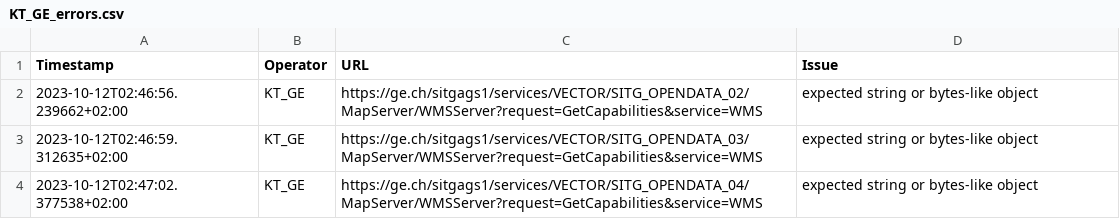
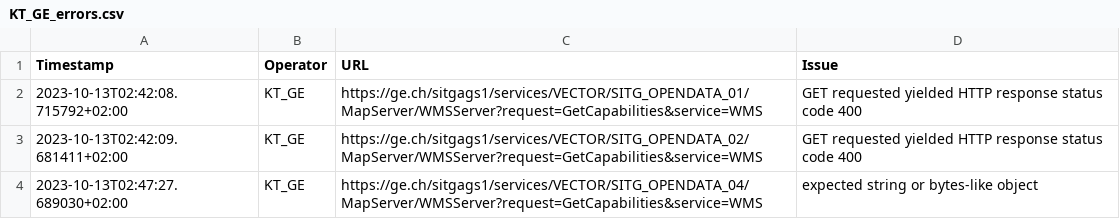
Before and after one commit to FHNW-IVGI/Geoharvester, a CSV file: scraper/tools/KT_GE_errors.csv, drawn as a sheet.

Commit message:
Scraper done

```diff
--- a/scraper/tools/KT_GE_errors.csv
+++ b/scraper/tools/KT_GE_errors.csv
@@ -1,4 +1,4 @@
 Timestamp,Operator,URL,Issue
-2023-10-12T02:46:56.239662+02:00,KT_GE,https://ge.ch/sitgags1/services/VECTOR/SITG_OPENDATA_02/MapServer/WMSServer?request=GetCapabilities&service=WMS,"expected string or bytes-like object"
-2023-10-12T02:46:59.312635+02:00,KT_GE,https://ge.ch/sitgags1/services/VECTOR/SITG_OPENDATA_03/MapServer/WMSServer?request=GetCapabilities&service=WMS,"expected string or bytes-like object"
-2023-10-12T02:47:02.377538+02:00,KT_GE,https://ge.ch/sitgags1/services/VECTOR/SITG_OPENDATA_04/MapServer/WMSServer?request=GetCapabilities&service=WMS,"expected string or bytes-like object"
+2023-10-13T02:42:08.715792+02:00,KT_GE,https://ge.ch/sitgags1/services/VECTOR/SITG_OPENDATA_01/MapServer/WMSServer?request=GetCapabilities&service=WMS,"GET requested yielded HTTP response status code 400"
+2023-10-13T02:42:09.681411+02:00,KT_GE,https://ge.ch/sitgags1/services/VECTOR/SITG_OPENDATA_02/MapServer/WMSServer?request=GetCapabilities&service=WMS,"GET requested yielded HTTP response status code 400"
+2023-10-13T02:47:27.689030+02:00,KT_GE,https://ge.ch/sitgags1/services/VECTOR/SITG_OPENDATA_04/MapServer/WMSServer?request=GetCapabilities&service=WMS,"expected string or bytes-like object"
```
Also changed, not shown: scraper/tools/KT_BL_errors.csv, scraper/tools/KT_FR_errors.csv, 7 other files.
